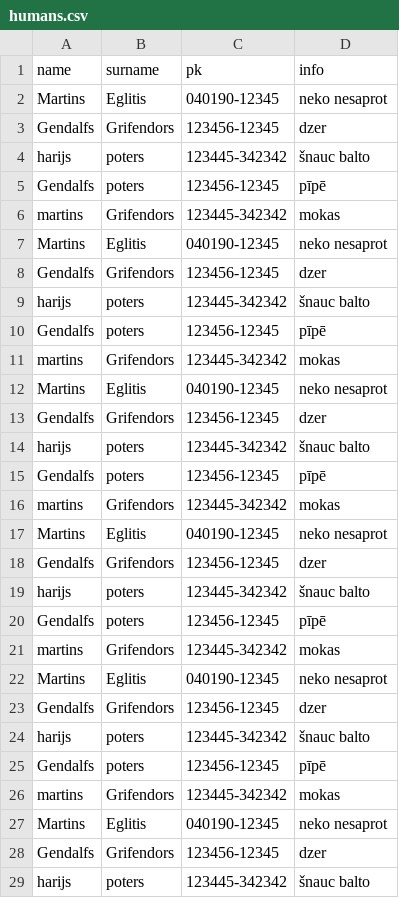
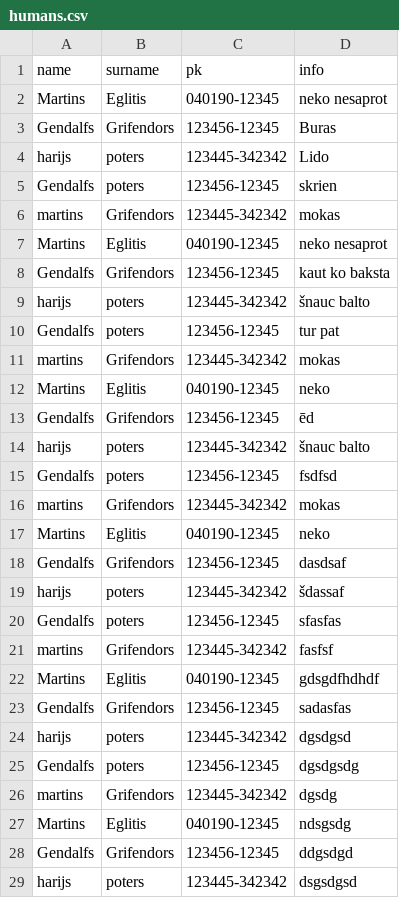
Before and after one commit to Marchello2m/Cilv-ku-re-istrs, a CSV file: humans.csv, drawn as a sheet; only a part is shown; the diff covers the shown part only.

Commit message:
Add files via upload

```diff
--- a/humans.csv
+++ b/humans.csv
@@ -2,28 +2,28 @@ name;surname;pk;info
 Martins;Eglitis;040190-12345;neko nesaprot
-Gendalfs;Grifendors;123456-12345;dzer
-harijs;poters;123445-342342;šnauc balto
-Gendalfs;poters;123456-12345;pīpē
+Gendalfs;Grifendors;123456-12345;Buras
+harijs;poters;123445-342342;Lido
+Gendalfs;poters;123456-12345;skrien
 martins;Grifendors;123445-342342;mokas
 Martins;Eglitis;040190-12345;neko nesaprot
-Gendalfs;Grifendors;123456-12345;dzer
+Gendalfs;Grifendors;123456-12345;kaut ko baksta
 harijs;poters;123445-342342;šnauc balto
-Gendalfs;poters;123456-12345;pīpē
+Gendalfs;poters;123456-12345;tur pat
 martins;Grifendors;123445-342342;mokas
-Martins;Eglitis;040190-12345;neko nesaprot
-Gendalfs;Grifendors;123456-12345;dzer
+Martins;Eglitis;040190-12345;neko
+Gendalfs;Grifendors;123456-12345;ēd
 harijs;poters;123445-342342;šnauc balto
-Gendalfs;poters;123456-12345;pīpē
+Gendalfs;poters;123456-12345;fsdfsd
 martins;Grifendors;123445-342342;mokas
-Martins;Eglitis;040190-12345;neko nesaprot
-Gendalfs;Grifendors;123456-12345;dzer
-harijs;poters;123445-342342;šnauc balto
-Gendalfs;poters;123456-12345;pīpē
-martins;Grifendors;123445-342342;mokas
-Martins;Eglitis;040190-12345;neko nesaprot
-Gendalfs;Grifendors;123456-12345;dzer
-harijs;poters;123445-342342;šnauc balto
-Gendalfs;poters;123456-12345;pīpē
-martins;Grifendors;123445-342342;mokas
-Martins;Eglitis;040190-12345;neko nesaprot
-Gendalfs;Grifendors;123456-12345;dzer
-harijs;poters;123445-342342;šnauc balto
+Martins;Eglitis;040190-12345;neko
+Gendalfs;Grifendors;123456-12345;dasdsaf
+harijs;poters;123445-342342;šdassaf
+Gendalfs;poters;123456-12345;sfasfas
+martins;Grifendors;123445-342342;fasfsf
+Martins;Eglitis;040190-12345;gdsgdfhdhdf
+Gendalfs;Grifendors;123456-12345;sadasfas
+harijs;poters;123445-342342;dgsdgsd
+Gendalfs;poters;123456-12345;dgsdgsdg
+martins;Grifendors;123445-342342;dgsdg
+Martins;Eglitis;040190-12345;ndsgsdg
+Gendalfs;Grifendors;123456-12345;ddgsdgd
+harijs;poters;123445-342342;dsgsdgsd
```
Also changed, not shown: 2 edited cells elsewhere in this file.
